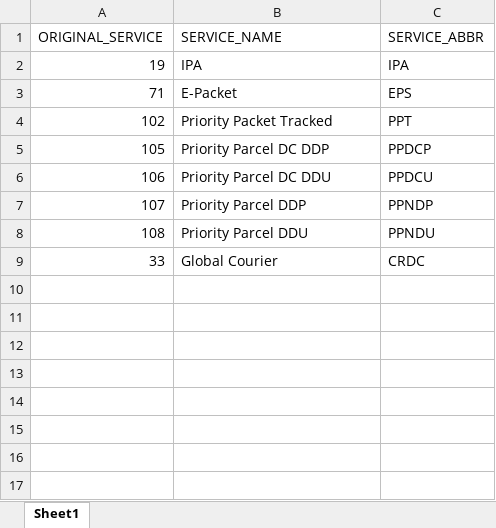
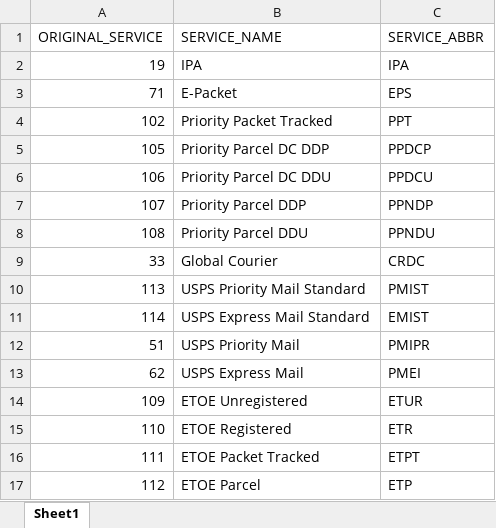
Before and after one commit to yashaswidasari/epg, an Excel workbook: mock_tables/service_map.xlsx, sheet Sheet1, drawn as a sheet; values as stored, in another font and other column widths than the file's, no borders; the diff names each change by its address in the sheet, - before the commit and + after, or states it on an @@ line.

```diff
--- a/mock_tables/service_map.xlsx (sheet Sheet1)
+++ b/mock_tables/service_map.xlsx (sheet Sheet1)
+row 10: 113 | USPS Priority Mail Standard | PMIST
+row 11: 114 | USPS Express Mail Standard | EMIST
+row 12: 51 | USPS Priority Mail | PMIPR
+row 13: 62 | USPS Express Mail | PMEI
+row 14: 109 | ETOE Unregistered | ETUR
+row 15: 110 | ETOE Registered | ETR
+row 16: 111 | ETOE Packet Tracked | ETPT
+row 17: 112 | ETOE Parcel | ETP
```
Also changed, not shown: excel_templates/parceltariff.xlsx, mock_tables/zone_maps.xlsx, 20 other files.
